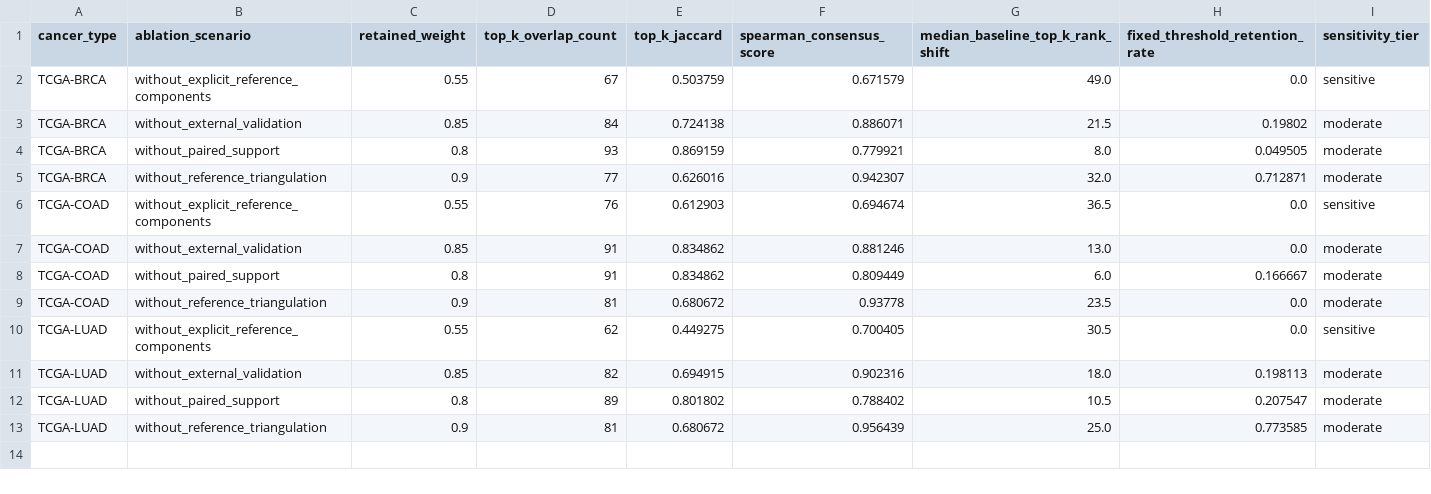
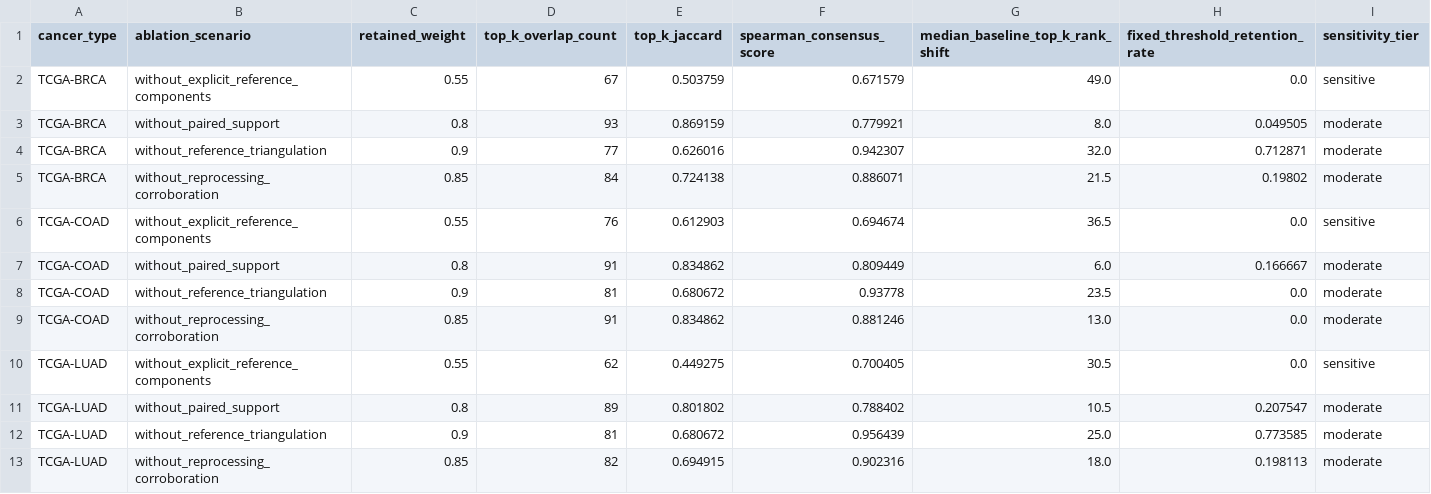
Before and after one commit to pronabroy360/CancerOmicsLake, a CSV file: manuscript/tables/table_3_consensus_ablation_k100.csv, drawn as a sheet; removed rows and columns are numbered as before the commit, all else as after; the diff names each change by its address in the sheet, - before the commit and + after, or states it on an @@ line.

```diff
--- a/manuscript/tables/table_3_consensus_ablation_k100.csv
+++ b/manuscript/tables/table_3_consensus_ablation_k100.csv
-row 3: TCGA-BRCA | without_external_validation | 0.85 | 84 | 0.724138 | 0.886071 | 21.5 | 0.19802 | moderate
+row 5: TCGA-BRCA | without_reprocessing_corroboration | 0.85 | 84 | 0.724138 | 0.886071 | 21.5 | 0.19802 | moderate
-row 7: TCGA-COAD | without_external_validation | 0.85 | 91 | 0.834862 | 0.881246 | 13.0 | 0.0 | moderate
+row 9: TCGA-COAD | without_reprocessing_corroboration | 0.85 | 91 | 0.834862 | 0.881246 | 13.0 | 0.0 | moderate
-row 11: TCGA-LUAD | without_external_validation | 0.85 | 82 | 0.694915 | 0.902316 | 18.0 | 0.198113 | moderate
+row 13: TCGA-LUAD | without_reprocessing_corroboration | 0.85 | 82 | 0.694915 | 0.902316 | 18.0 | 0.198113 | moderate
```
Also changed, not shown: manuscript/supplement/table_s2_consensus_ablation_all_k.csv, 5 other files.
